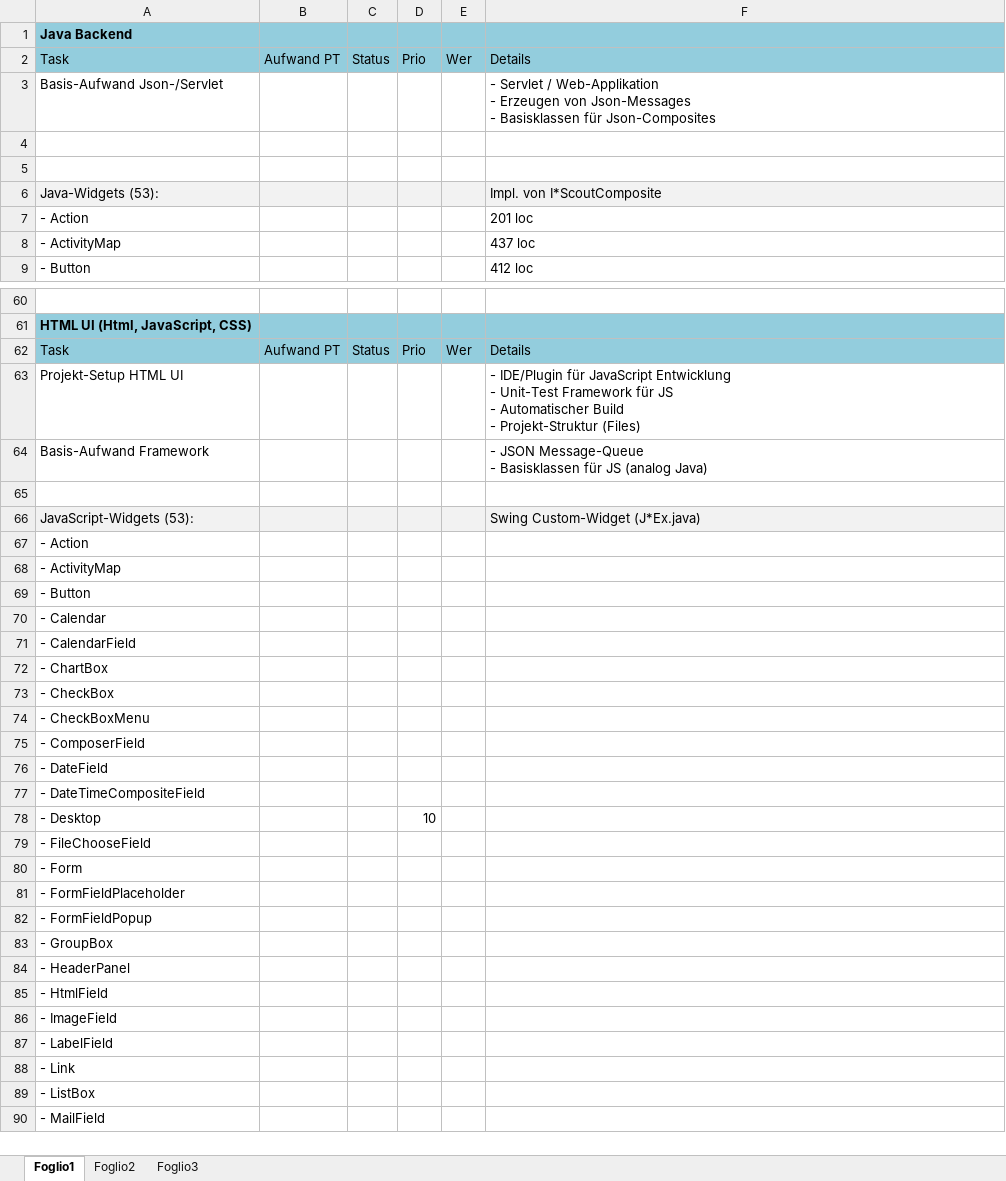
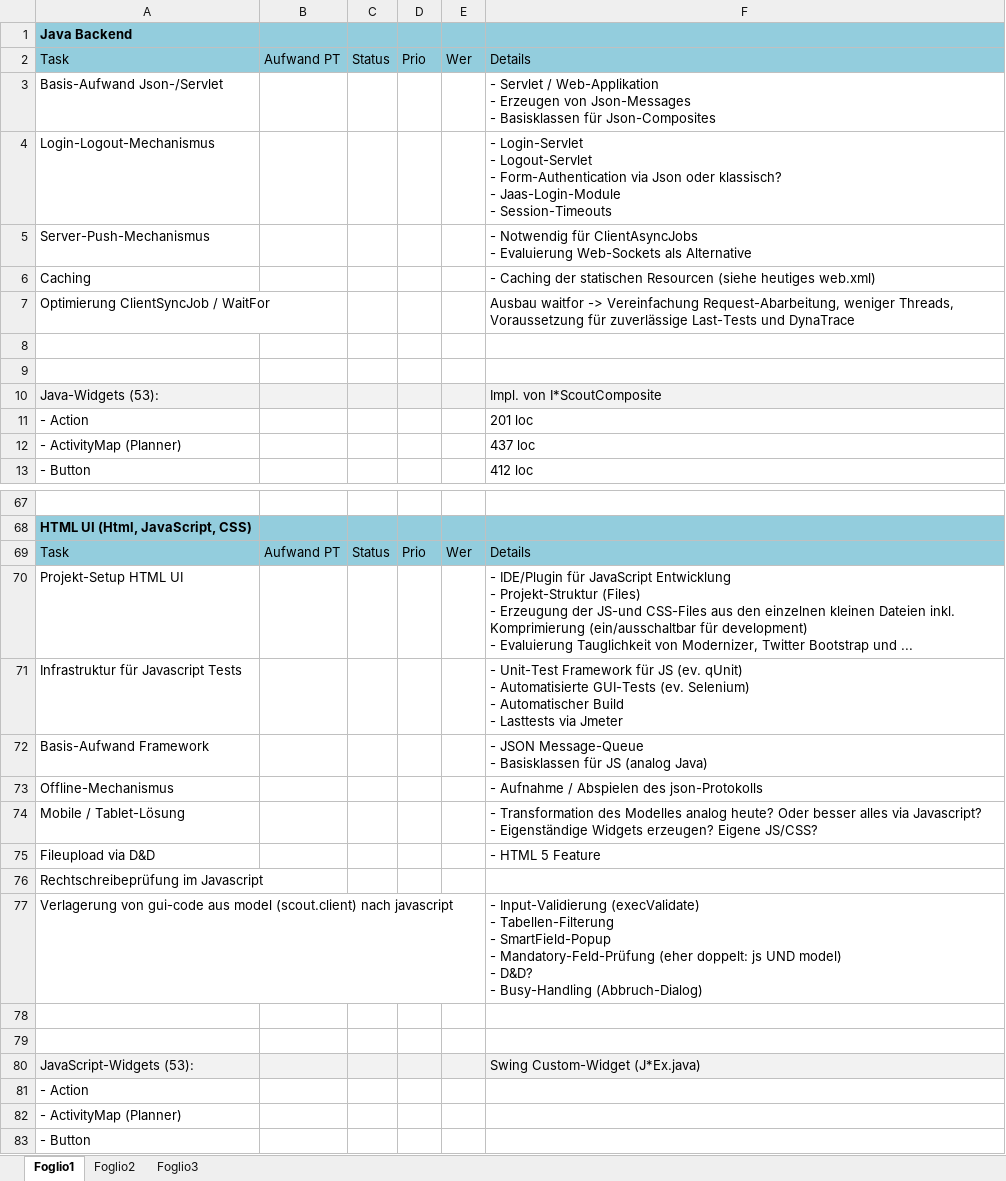
Before and after one commit to eclipse-scout/scout.rt, an Excel workbook: org.eclipse.scout.rt.ui.html/org.eclipse.scout.rt.ui.json/docs/project_mgmt/html_ui_tasks.xlsx, sheet Foglio1, drawn as a sheet; only a part is shown, gaps mark what is left out; the shorter side is filled out with more unchanged rows; values as stored, in another font and other column widths than the file's, no borders; addresses are those after the commit; ↵ is a line break in a cell; the diff covers the shown part only; the diff names each change by its address in the sheet, - before the commit and + after, or states it on an @@ line.

Commit message:
JsonUi: Ergänzung tasks.xlsx
Change-Id: I0fbb7eb7c8b427dd4c36c0363b0c19dccec89e39

```diff
--- a/org.eclipse.scout.rt.ui.html/org.eclipse.scout.rt.ui.json/docs/project_mgmt/html_ui_tasks.xlsx (sheet Foglio1)
+++ b/org.eclipse.scout.rt.ui.html/org.eclipse.scout.rt.ui.json/docs/project_mgmt/html_ui_tasks.xlsx (sheet Foglio1)
+row 4: Login-Logout-Mechanismus |  |  |  |  | - Login-Servlet ↵ - Logout-Servlet ↵ - Form-Authentication via Json oder klassisch? ↵ - Jaas-Login-Module ↵ - Session-Timeouts
+row 5: Server-Push-Mechanismus |  |  |  |  | - Notwendig für ClientAsyncJobs ↵ - Evaluierung Web-Sockets als Alternative
+row 6: Caching |  |  |  |  | - Caching der statischen Resourcen (siehe heutiges web.xml)
+row 7: Optimierung ClientSyncJob / WaitFor |  |  |  |  | Ausbau waitfor -> Vereinfachung Request-Abarbeitung, weniger Threads, Voraussetzung für zuverlässige Last-Tests und DynaTrace
-A12 (Task): - ActivityMap
+A12 (Task): - ActivityMap (Planner)
-F70 (Details): …Entwicklung ↵ - Unit-Test Framework für JS ↵ - Automatischer Build ↵ - Projekt-Struktur (Files)
+F70 (Details): …Entwicklung ↵ - Projekt-Struktur (Files) ↵ - Erzeugung der JS-und CSS-Files aus den einzelnen kleinen Dateien inkl. Komprimierung (ein/ausschaltbar für development) ↵ - Evaluierung Tauglichkeit von Modernizer, Twitter Bootstrap und ...
+row 71: Infrastruktur für Javascript Tests |  |  |  |  | - Unit-Test Framework für JS (ev. qUnit) ↵ - Automatisierte GUI-Tests (ev. Selenium) ↵ - Automatischer Build ↵ - Lasttests via Jmeter
+row 73: Offline-Mechanismus |  |  |  |  | - Aufnahme / Abspielen des json-Protokolls
+row 74: Mobile / Tablet-Lösung |  |  |  |  | - Transformation des Modelles analog heute? Oder besser alles via Javascript? ↵ - Eigenständige Widgets erzeugen? Eigene JS/CSS?
+row 75: Fileupload via D&D |  |  |  |  | - HTML 5 Feature
+row 76: Rechtschreibeprüfung im Javascript
+row 77: Verlagerung von gui-code aus model (scout.client) nach javascript |  |  |  |  | - Input-Validierung (execValidate) ↵ - Tabellen-Filterung ↵ - SmartField-Popup ↵ - Mandatory-Feld-Prüfung (eher doppelt: js UND model) ↵ - D&D? ↵ - Busy-Handling (Abbruch-Dialog)
+row 78: (empty)
-A82 (Task): - ActivityMap
+A82 (Task): - ActivityMap (Planner)
```
Also changed, not shown: 7 added rows elsewhere in this sheet.
